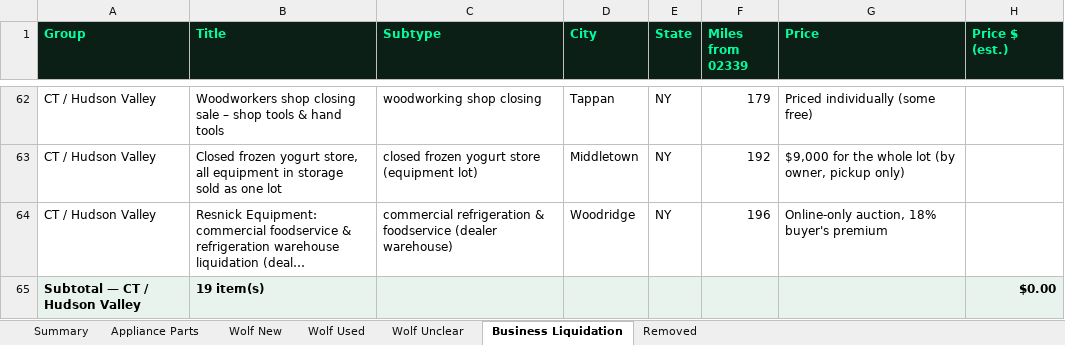
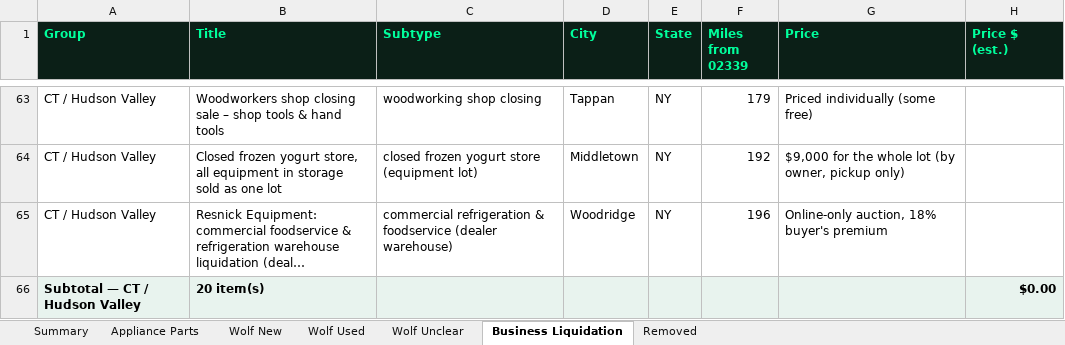
Before and after one commit to theequipmentpark/lot-recon, an Excel workbook: lot_recon.xlsx, sheet Business Liquidation, drawn as a sheet; only a part is shown, gaps mark what is left out; long unchanged cells end in …; values as stored, in another font and other column widths than the file's, no borders; addresses are those after the commit; the diff covers the shown part only; the diff names each change by its address in the sheet, - before the commit and + after, or states it on an @@ line.

Commit message:
Liquidation Scout 11/09 7:30am ET: add bl-177 Indoor Party & Entertainment Center (HiBid 793388 Newark-area NJ) and bl-178 Troy NY restaurant warehouse CL; skip D'Elia multi-consignor

```diff
--- a/lot_recon.xlsx (sheet Business Liquidation)
+++ b/lot_recon.xlsx (sheet Business Liquidation)
-B66 (Title): 19 item(s)
+B66 (Title): 20 item(s)
```
Also changed, not shown: 2 added rows and 3 edited cells elsewhere in this sheet, sheet Removed, sheet Summary, 1 other file.
